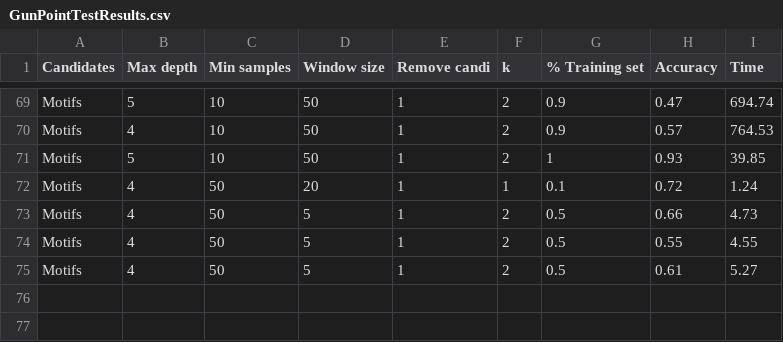
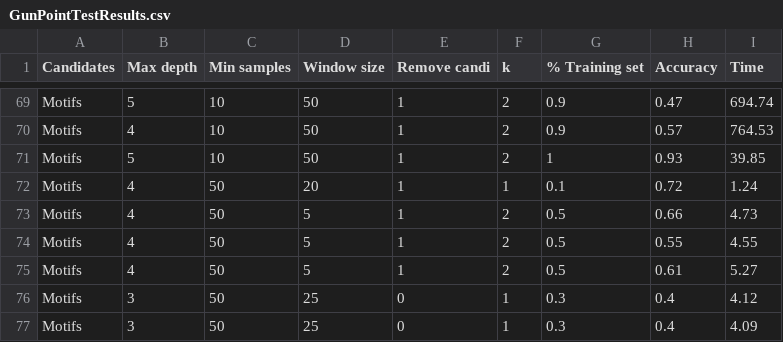
Before and after one commit to matteo-Donofrio-unipi/D-Onofrio-thesis, a CSV file: python_code/DecisionTreeClassifier Class/GunPointTestResults.csv, drawn as a sheet; only a part is shown, gaps mark what is left out; the diff names each change by its address in the sheet, - before the commit and + after, or states it on an @@ line.

```diff
--- a/python_code/DecisionTreeClassifier Class/GunPointTestResults.csv
+++ b/python_code/DecisionTreeClassifier Class/GunPointTestResults.csv
+row 76: Motifs | 3 | 50 | 25 | 0 | 1 | 0.3 | 0.4 | 4.12
+row 77: Motifs | 3 | 50 | 25 | 0 | 1 | 0.3 | 0.4 | 4.09
```
Also changed, not shown: python_code/DecisionTreeClassifier Class/ArrowHeadTestResults.csv, python_code/DecisionTreeClassifier Class/ElectricDevicesTestResults.csv, 4 other files.
